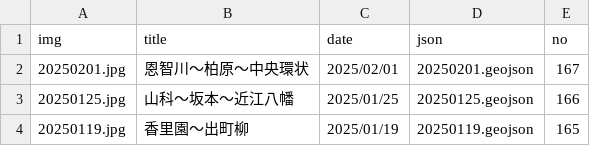
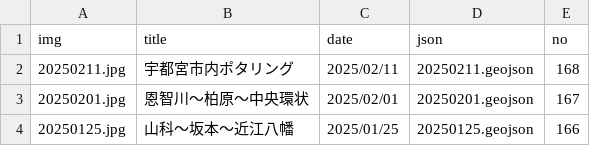
Before and after one commit to termat/potar, a CSV file: public/geojson/pota_data.csv, drawn as a sheet; only a part is shown; the shorter side is filled out with more unchanged rows.

```diff
--- a/public/geojson/pota_data.csv
+++ b/public/geojson/pota_data.csv
@@ -1,2 +1,3 @@
 img,title,date,json,no
+20250211.jpg,宇都宮市内ポタリング,2025/02/11,20250211.geojson,168
 20250201.jpg,恩智川～柏原～中央環状,2025/02/01,20250201.geojson,167
```
Also changed, not shown: 2 other files.
